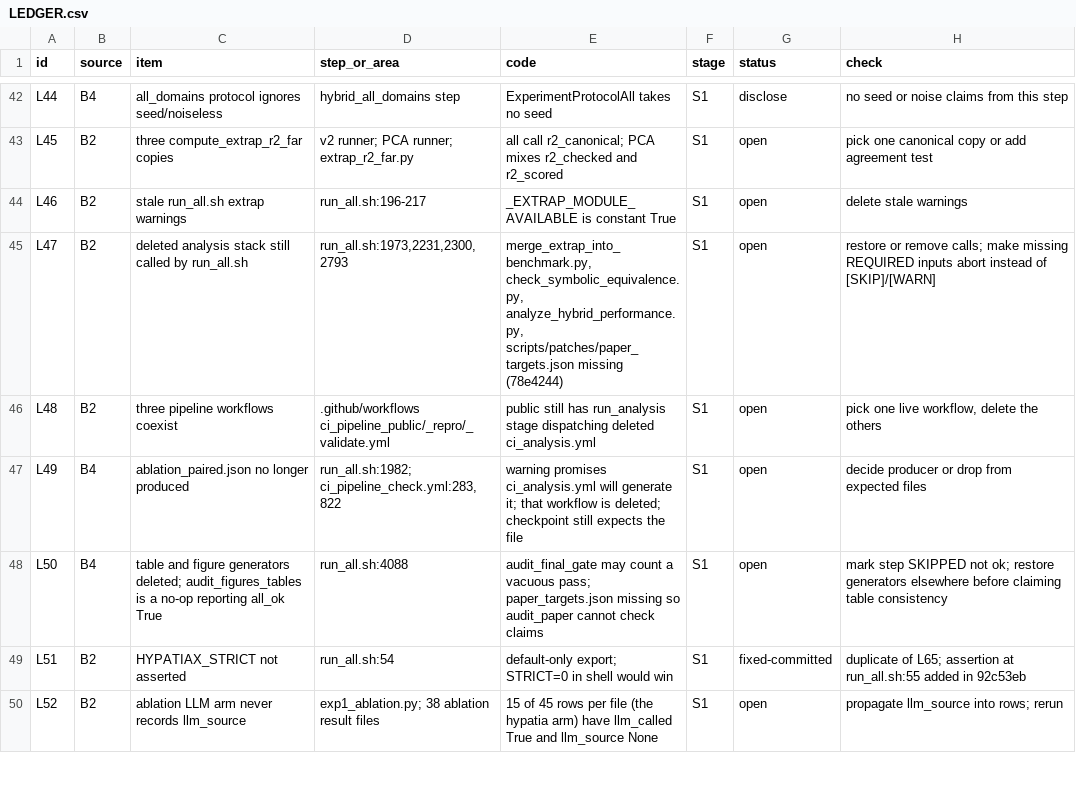
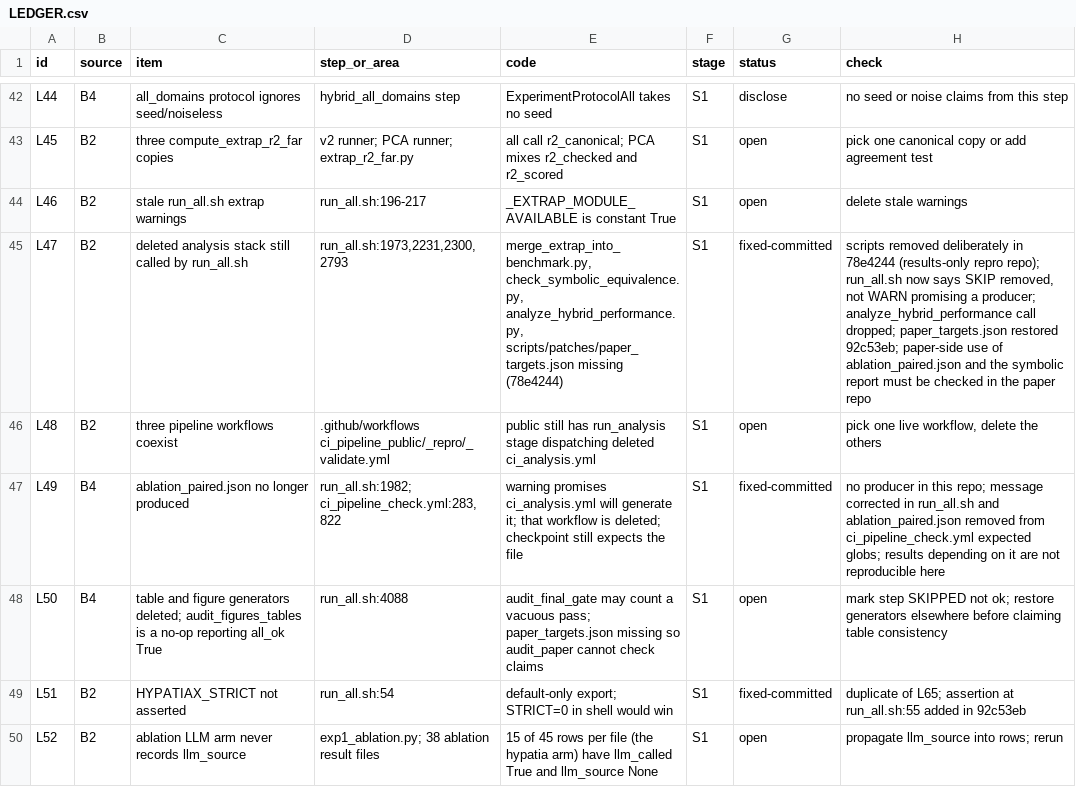
Before and after one commit to sednabcn/LLM-HypatiaX-REPRO, a CSV file: audit/LEDGER.csv, drawn as a sheet; only a part is shown, gaps mark what is left out.

Commit message:
L47/L49: remove dead producer messages; HYPATIAX_HOLDOUT in runner; document CI params

```diff
--- a/audit/LEDGER.csv
+++ b/audit/LEDGER.csv
@@ -44,5 +44,5 @@ L45,B2,three compute_extrap_r2_far copies,v2 runner; PCA runner; extrap_r2_far.p
 L46,B2,stale run_all.sh extrap warnings,run_all.sh:196-217,_EXTRAP_MODULE_AVAILABLE is constant True,S1,open,delete stale warnings
-L47,B2,deleted analysis stack still called by run_all.sh,"run_all.sh:1973,2231,2300,2793","merge_extrap_into_benchmark.py, check_symbolic_equivalence.py, analyze_hybrid_performance.py, scripts/patches/paper_targets.json missing (78e4244)",S1,open,restore or remove calls; make missing REQUIRED inputs abort instead of [SKIP]/[WARN]
+L47,B2,deleted analysis stack still called by run_all.sh,"run_all.sh:1973,2231,2300,2793","merge_extrap_into_benchmark.py, check_symbolic_equivalence.py, analyze_hybrid_performance.py, scripts/patches/paper_targets.json missing (78e4244)",S1,fixed-committed,"scripts removed deliberately in 78e4244 (results-only repro repo); run_all.sh now says SKIP removed, not WARN promising a producer; analyze_hybrid_performance call dropped; paper_targets.json restored 92c53eb; paper-side use of ablation_paired.json and the symbolic report must be checked in the paper repo"
 L48,B2,three pipeline workflows coexist,.github/workflows ci_pipeline_public/_repro/_validate.yml,public still has run_analysis stage dispatching deleted ci_analysis.yml,S1,open,"pick one live workflow, delete the others"
-L49,B4,ablation_paired.json no longer produced,"run_all.sh:1982; ci_pipeline_check.yml:283,822",warning promises ci_analysis.yml will generate it; that workflow is deleted; checkpoint still expects the file,S1,open,decide producer or drop from expected files
+L49,B4,ablation_paired.json no longer produced,"run_all.sh:1982; ci_pipeline_check.yml:283,822",warning promises ci_analysis.yml will generate it; that workflow is deleted; checkpoint still expects the file,S1,fixed-committed,no producer in this repo; message corrected in run_all.sh and ablation_paired.json removed from ci_pipeline_check.yml expected globs; results depending on it are not reproducible here
 L50,B4,table and figure generators deleted; audit_figures_tables is a no-op reporting all_ok True,run_all.sh:4088,audit_final_gate may count a vacuous pass; paper_targets.json missing so audit_paper cannot check claims,S1,open,mark step SKIPPED not ok; restore generators elsewhere before claiming table consistency
```
Also changed, not shown: 3 other files.
